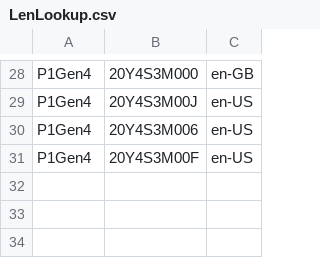
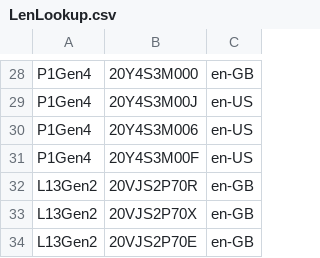
Before and after one commit to WoodneyUK/OOBE, a CSV file: LenLookup.csv, drawn as a sheet; only a part is shown, gaps mark what is left out.

Commit message:
Update LenLookup.csv
Signed-off-by: WoodneyUK <55578109+WoodneyUK@users.noreply.github.com>

```diff
--- a/LenLookup.csv
+++ b/LenLookup.csv
@@ -31 +31,4 @@ P1Gen4,20Y4S3M006,en-US
 P1Gen4,20Y4S3M00F,en-US
+L13Gen2, 20VJS2P70R, en-GB
+L13Gen2, 20VJS2P70X, en-GB
+L13Gen2, 20VJS2P70E, en-GB
```
